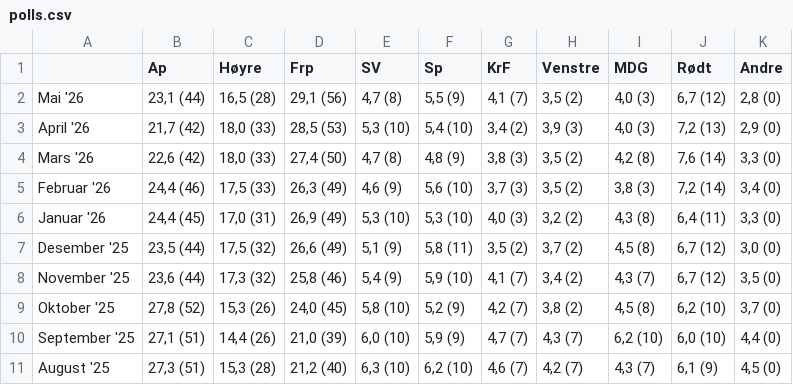
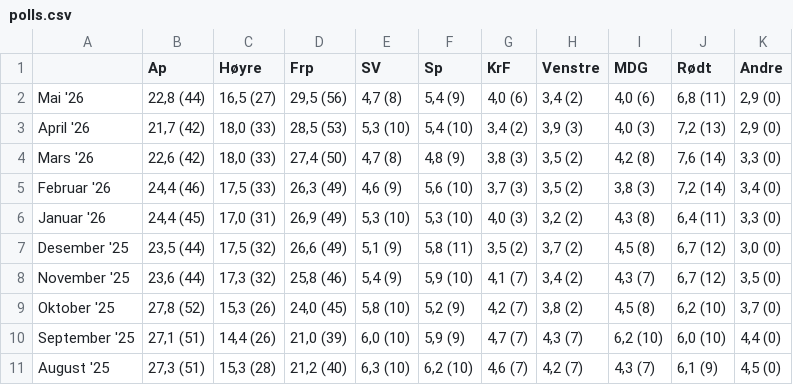
Before and after one commit to oystess/valg_analyser, a CSV file: data/processed/polls.csv, drawn as a sheet.

```diff
--- a/data/processed/polls.csv
+++ b/data/processed/polls.csv
@@ -1,3 +1,3 @@
 ;Ap;Høyre;Frp;SV;Sp;KrF;Venstre;MDG;Rødt;Andre
-Mai '26;23,1 (44);16,5 (28);29,1 (56);4,7 (8);5,5 (9);4,1 (7);3,5 (2);4,0 (3);6,7 (12);2,8 (0)
+Mai '26;22,8 (44);16,5 (27);29,5 (56);4,7 (8);5,4 (9);4,0 (6);3,4 (2);4,0 (6);6,8 (11);2,9 (0)
 April '26;21,7 (42);18,0 (33);28,5 (53);5,3 (10);5,4 (10);3,4 (2);3,9 (3);4,0 (3);7,2 (13);2,9 (0)
```
